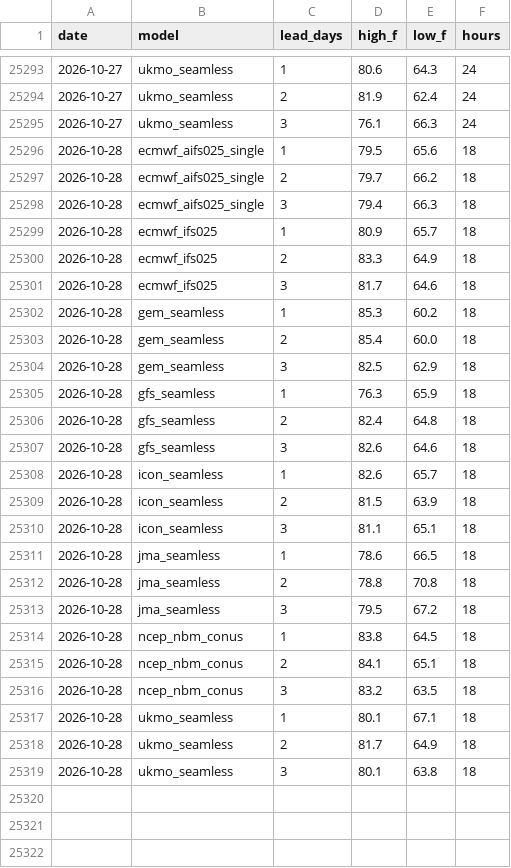
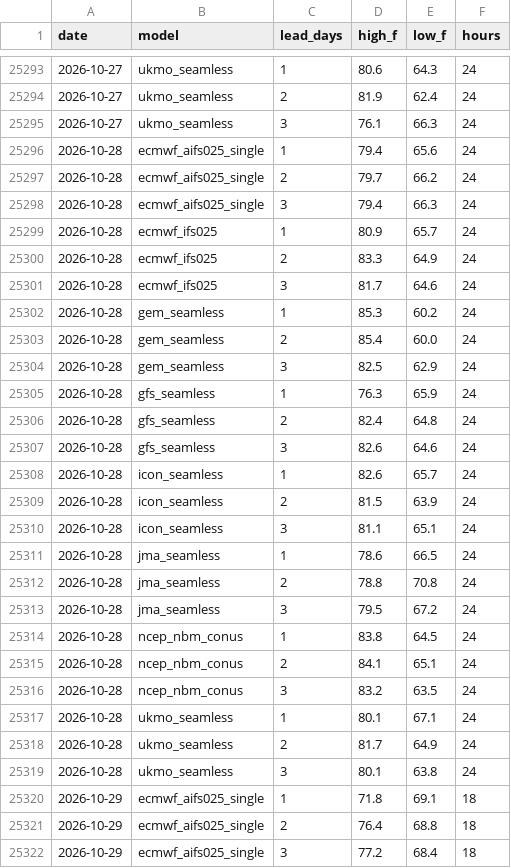
Before and after one commit to adsitb/weather-station-archive, a CSV file: forecasts/historical/KAUS.csv, drawn as a sheet; only a part is shown, gaps mark what is left out; the diff covers the shown part only.

```diff
--- a/forecasts/historical/KAUS.csv
+++ b/forecasts/historical/KAUS.csv
@@ -25295,25 +25295,28 @@ date,model,lead_days,high_f,low_f,hours
 2026-10-27,ukmo_seamless,3,76.1,66.3,24
-2026-10-28,ecmwf_aifs025_single,1,79.5,65.6,18
-2026-10-28,ecmwf_aifs025_single,2,79.7,66.2,18
-2026-10-28,ecmwf_aifs025_single,3,79.4,66.3,18
-2026-10-28,ecmwf_ifs025,1,80.9,65.7,18
-2026-10-28,ecmwf_ifs025,2,83.3,64.9,18
-2026-10-28,ecmwf_ifs025,3,81.7,64.6,18
-2026-10-28,gem_seamless,1,85.3,60.2,18
-2026-10-28,gem_seamless,2,85.4,60.0,18
-2026-10-28,gem_seamless,3,82.5,62.9,18
-2026-10-28,gfs_seamless,1,76.3,65.9,18
-2026-10-28,gfs_seamless,2,82.4,64.8,18
-2026-10-28,gfs_seamless,3,82.6,64.6,18
-2026-10-28,icon_seamless,1,82.6,65.7,18
-2026-10-28,icon_seamless,2,81.5,63.9,18
-2026-10-28,icon_seamless,3,81.1,65.1,18
-2026-10-28,jma_seamless,1,78.6,66.5,18
-2026-10-28,jma_seamless,2,78.8,70.8,18
-2026-10-28,jma_seamless,3,79.5,67.2,18
-2026-10-28,ncep_nbm_conus,1,83.8,64.5,18
-2026-10-28,ncep_nbm_conus,2,84.1,65.1,18
-2026-10-28,ncep_nbm_conus,3,83.2,63.5,18
-2026-10-28,ukmo_seamless,1,80.1,67.1,18
-2026-10-28,ukmo_seamless,2,81.7,64.9,18
-2026-10-28,ukmo_seamless,3,80.1,63.8,18
+2026-10-28,ecmwf_aifs025_single,1,79.4,65.6,24
+2026-10-28,ecmwf_aifs025_single,2,79.7,66.2,24
+2026-10-28,ecmwf_aifs025_single,3,79.4,66.3,24
+2026-10-28,ecmwf_ifs025,1,80.9,65.7,24
+2026-10-28,ecmwf_ifs025,2,83.3,64.9,24
+2026-10-28,ecmwf_ifs025,3,81.7,64.6,24
+2026-10-28,gem_seamless,1,85.3,60.2,24
+2026-10-28,gem_seamless,2,85.4,60.0,24
+2026-10-28,gem_seamless,3,82.5,62.9,24
+2026-10-28,gfs_seamless,1,76.3,65.9,24
+2026-10-28,gfs_seamless,2,82.4,64.8,24
+2026-10-28,gfs_seamless,3,82.6,64.6,24
+2026-10-28,icon_seamless,1,82.6,65.7,24
+2026-10-28,icon_seamless,2,81.5,63.9,24
+2026-10-28,icon_seamless,3,81.1,65.1,24
+2026-10-28,jma_seamless,1,78.6,66.5,24
+2026-10-28,jma_seamless,2,78.8,70.8,24
+2026-10-28,jma_seamless,3,79.5,67.2,24
+2026-10-28,ncep_nbm_conus,1,83.8,64.5,24
+2026-10-28,ncep_nbm_conus,2,84.1,65.1,24
+2026-10-28,ncep_nbm_conus,3,83.2,63.5,24
+2026-10-28,ukmo_seamless,1,80.1,67.1,24
+2026-10-28,ukmo_seamless,2,81.7,64.9,24
+2026-10-28,ukmo_seamless,3,80.1,63.8,24
+2026-10-29,ecmwf_aifs025_single,1,71.8,69.1,18
+2026-10-29,ecmwf_aifs025_single,2,76.4,68.8,18
+2026-10-29,ecmwf_aifs025_single,3,77.2,68.4,18
```
Also changed, not shown: 21 added rows elsewhere in this file, daily_climate/KDCA.csv, forecasts/historical/KATL.csv, 45 other files.
